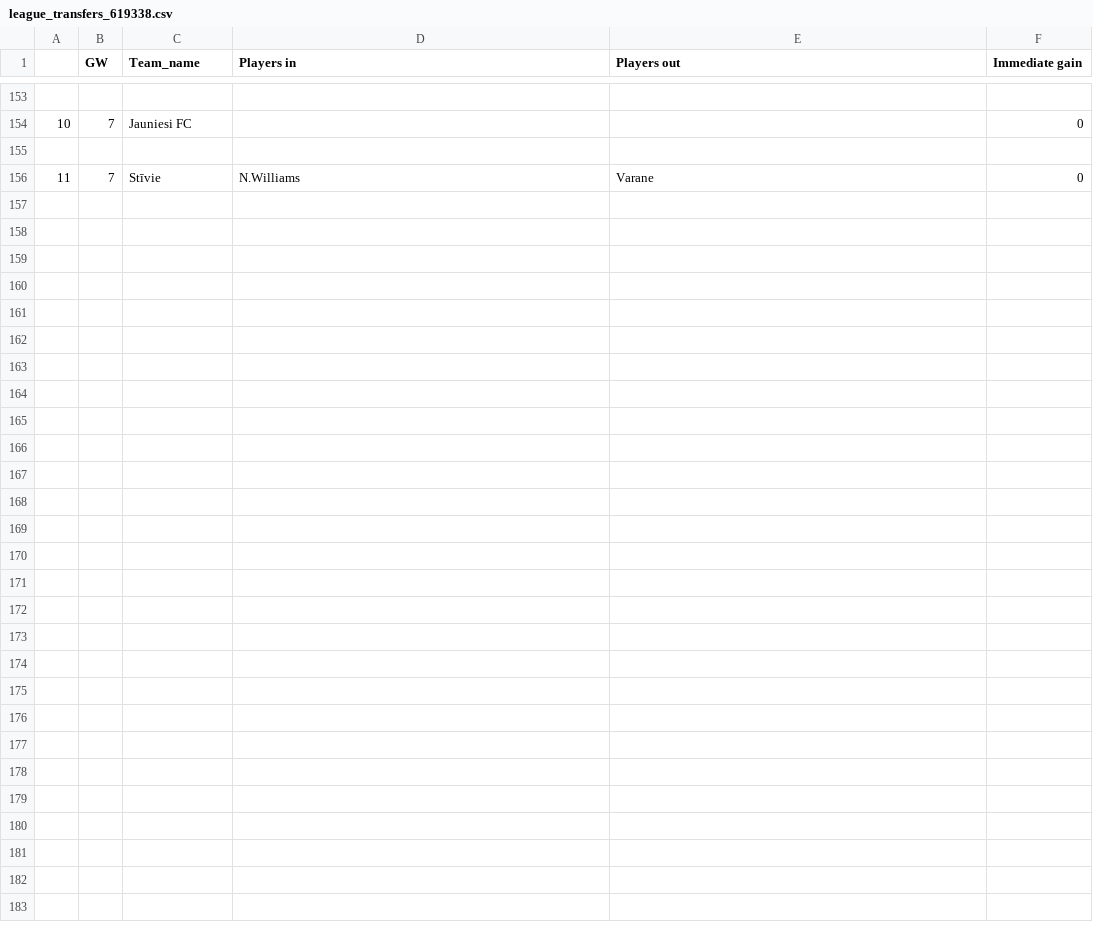
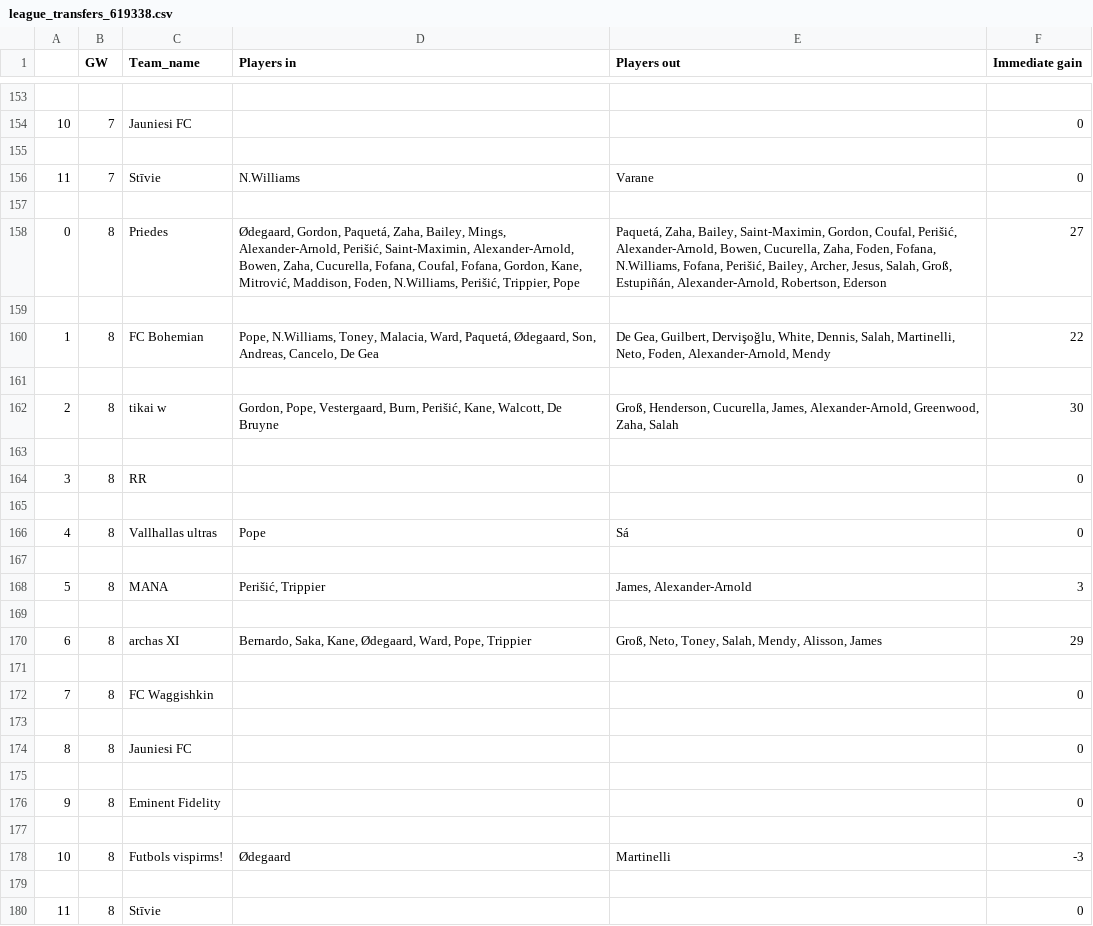
Before and after one commit to paaulsd/streamlit_fpl, a CSV file: history/league_transfers_619338.csv, drawn as a sheet; only a part is shown, gaps mark what is left out.

Commit message:
transfers 619338 update

```diff
--- a/history/league_transfers_619338.csv
+++ b/history/league_transfers_619338.csv
@@ -156 +156,25 @@
 11,7,Stīvie,N.Williams,Varane,0
+
+0,8,Priedes,"Ødegaard, Gordon, Paquetá, Zaha, Bailey, Mings, Alexander-Arnold, Perišić, Saint-Maximin, Alexander-Arnold, Bowen, Zaha, Cucurella, Fofana, Coufal, Fofana, Gordon, Kane, Mitrović, Maddison, Foden, N.Williams, Perišić, Trippier, Pope","Paquetá, Zaha, Bailey, Saint-Maximin, Gordon, Coufal, Perišić, Alexander-Arnold, Bowen, Cucurella, Zaha, Foden, Fofana, N.Williams, Fofana, Perišić, Bailey, Archer, Jesus, Salah, Groß, Estupiñán, Alexander-Arnold, Robertson, Ederson",27
+
+1,8,FC Bohemian,"Pope, N.Williams, Toney, Malacia, Ward, Paquetá, Ødegaard, Son, Andreas, Cancelo, De Gea","De Gea, Guilbert, Dervişoğlu, White, Dennis, Salah, Martinelli, Neto, Foden, Alexander-Arnold, Mendy",22
+
+2,8,tikai w,"Gordon, Pope, Vestergaard, Burn, Perišić, Kane, Walcott, De Bruyne","Groß, Henderson, Cucurella, James, Alexander-Arnold, Greenwood, Zaha, Salah",30
+
+3,8,RR,,,0
+
+4,8,Vallhallas ultras,Pope,Sá,0
+
+5,8,MANA,"Perišić, Trippier","James, Alexander-Arnold",3
+
+6,8,archas XI,"Bernardo, Saka, Kane, Ødegaard, Ward, Pope, Trippier","Groß, Neto, Toney, Salah, Mendy, Alisson, James",29
+
+7,8,FC Waggishkin,,,0
+
+8,8,Jauniesi FC,,,0
+
+9,8,Eminent Fidelity,,,0
+
+10,8,Futbols vispirms!,Ødegaard,Martinelli,-3
+
+11,8,Stīvie,,,0
```
